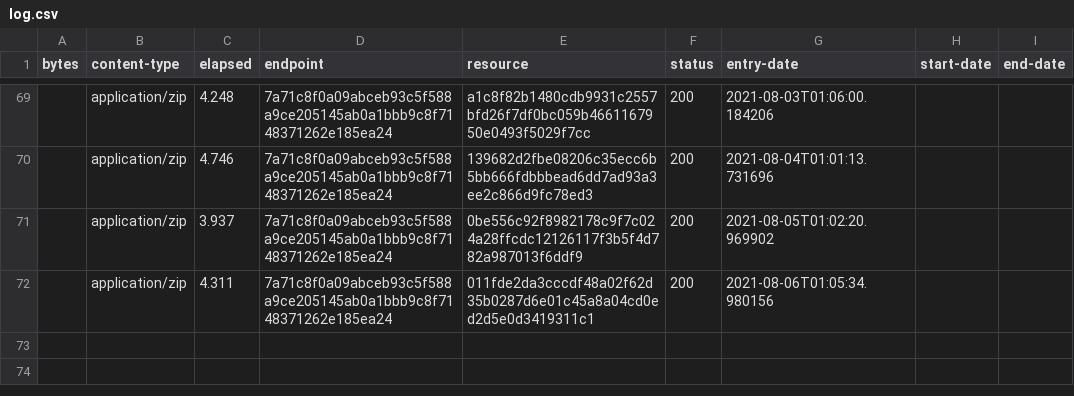
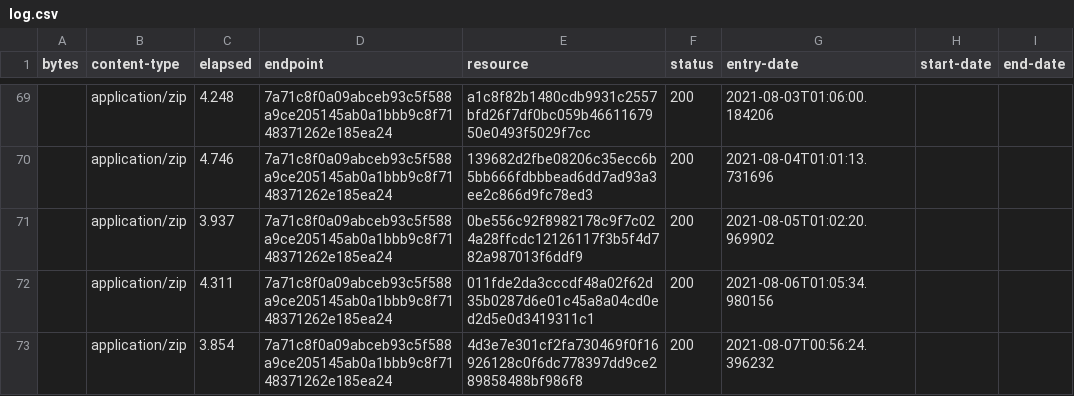
Before and after one commit to digital-land/green-belt-collection, a CSV file: collection/log.csv, drawn as a sheet; only a part is shown, gaps mark what is left out; the diff names each change by its address in the sheet, - before the commit and + after, or states it on an @@ line.

Commit message:
Collection 2021-08-07

```diff
--- a/collection/log.csv
+++ b/collection/log.csv
+row 73:  | application/zip | 3.854 | 7a71c8f0a09abceb93c5f588a9ce205145ab0a1bbb9c8f7148371262e185ea24 | 4d3e7e301cf2fa730469f0f16926128c0f6dc778397dd9ce289858488bf986f8 | 200 | 2021-08-07T00:56:24.396232
```
Also changed, not shown: collection/resource.csv, 1 other file.
